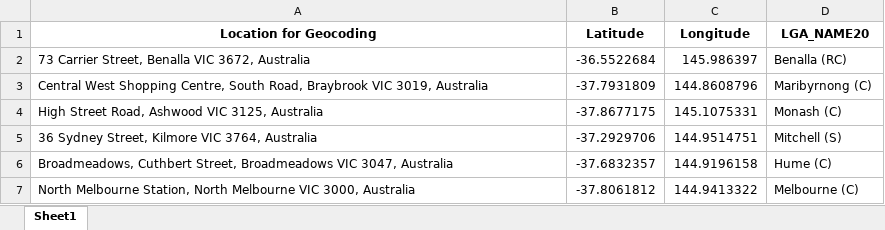
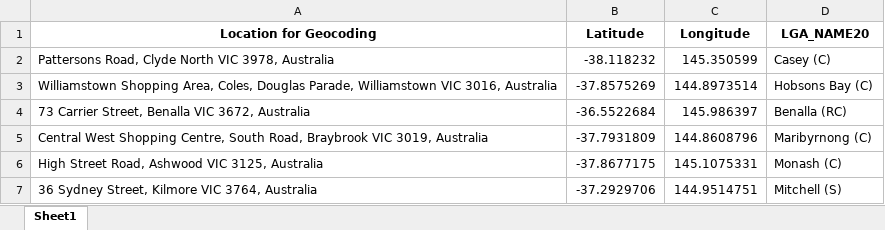
Before and after one commit to Mike-Honey/covid-19-vic-au, an Excel workbook: Coronavirus COVID-19 - VIC AU Exposure sites LGA.xlsx, sheet Sheet1, drawn as a sheet; only a part is shown; the shorter side is filled out with more unchanged rows; values as stored, in another font and other column widths than the file's, no borders; the diff names each change by its address in the sheet, - before the commit and + after, or states it on an @@ line.

```diff
--- a/Coronavirus COVID-19 - VIC AU Exposure sites LGA.xlsx (sheet Sheet1)
+++ b/Coronavirus COVID-19 - VIC AU Exposure sites LGA.xlsx (sheet Sheet1)
+row 2: Pattersons Road, Clyde North VIC 3978, Australia | -38.118232 | 145.350599 | Casey (C)
+row 3: Williamstown Shopping Area, Coles, Douglas Parade, Williamstown VIC 3016, Australia | -37.8575269 | 144.8973514 | Hobsons Bay (C)
```
Also changed, not shown: Coronavirus COVID-19 - VIC AU Exposure sites.xlsx, 2 other files.
